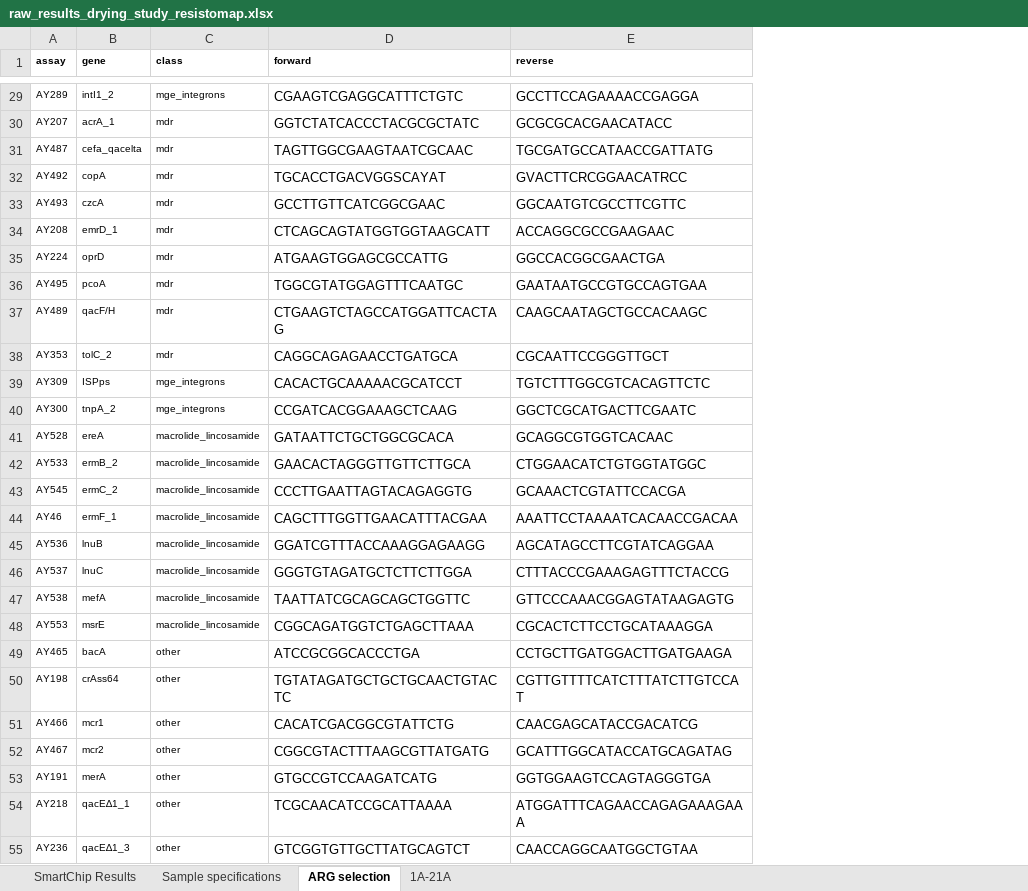
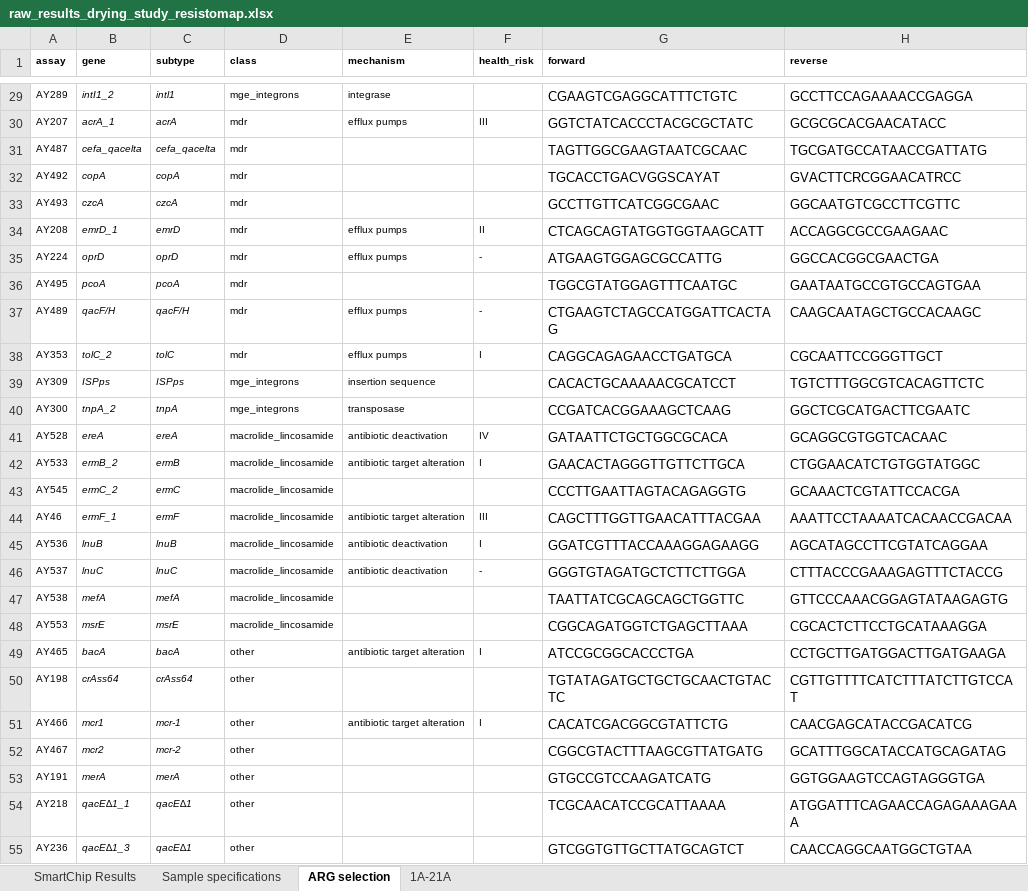
Before and after one commit to charlierose22/phd-chapter3-4-2024, an Excel workbook: arg-analysis/data/raw-data/raw_results_drying_study_resistomap.xlsx, sheet ARG selection, drawn as a sheet; only a part is shown, gaps mark what is left out; values as stored, in another font and other column widths than the file's, no borders; the diff covers the shown part only; the diff names each change by its address in the sheet, - before the commit and + after, or states it on an @@ line.

```diff
--- a/arg-analysis/data/raw-data/raw_results_drying_study_resistomap.xlsx (sheet ARG selection)
+++ b/arg-analysis/data/raw-data/raw_results_drying_study_resistomap.xlsx (sheet ARG selection)
+column C (subtype), rows 29-55: intl1 | acrA | cefa_qacelta | copA | czcA | emrD | oprD | pcoA | qacF/H | tolC | ISPps | tnpA | ereA | ermB | ermC | ermF | lnuB | lnuC | mefA | msrE | bacA | crAss64 | mcr-1 | mcr-2 | merA | qacE∆1 | qacE∆1
+column E (mechanism), rows 29-51: integrase | efflux pumps |  |  |  | efflux pumps | efflux pumps |  | efflux pumps | efflux pumps | insertion sequence | transposase | antibiotic deactivation | antibiotic target alteration |  | antibiotic target alteration | antibiotic deactivation | antibiotic deactivation |  |  | antibiotic target alteration |  | antibiotic target alteration
+column F (health_risk), rows 30-51: III |  |  |  | II | - |  | - | I |  |  | IV | I |  | III | I | - |  |  | I |  | I
-B29:B55 italic: off
+B29:B55 italic: on
```
Also changed, not shown: 5 edited cells and cell formats elsewhere in this sheet.
